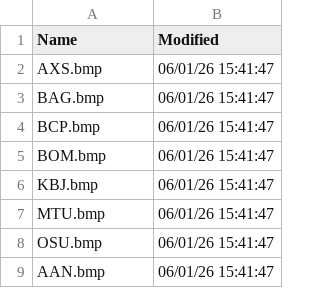
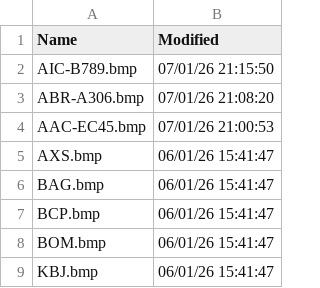
Before and after one commit to rikgale/VRSOperatorFlags, a CSV file: OperatorFlagsList.csv, drawn as a sheet; only a part is shown; the shorter side is filled out with more unchanged rows.

```diff
--- a/OperatorFlagsList.csv
+++ b/OperatorFlagsList.csv
@@ -1,2 +1,5 @@
 Name,Modified
+AIC-B789.bmp,07/01/26 21:15:50
+ABR-A306.bmp,07/01/26 21:08:20
+AAC-EC45.bmp,07/01/26 21:00:53
 AXS.bmp,06/01/26 15:41:47
```
Also changed, not shown: 1 other file.
